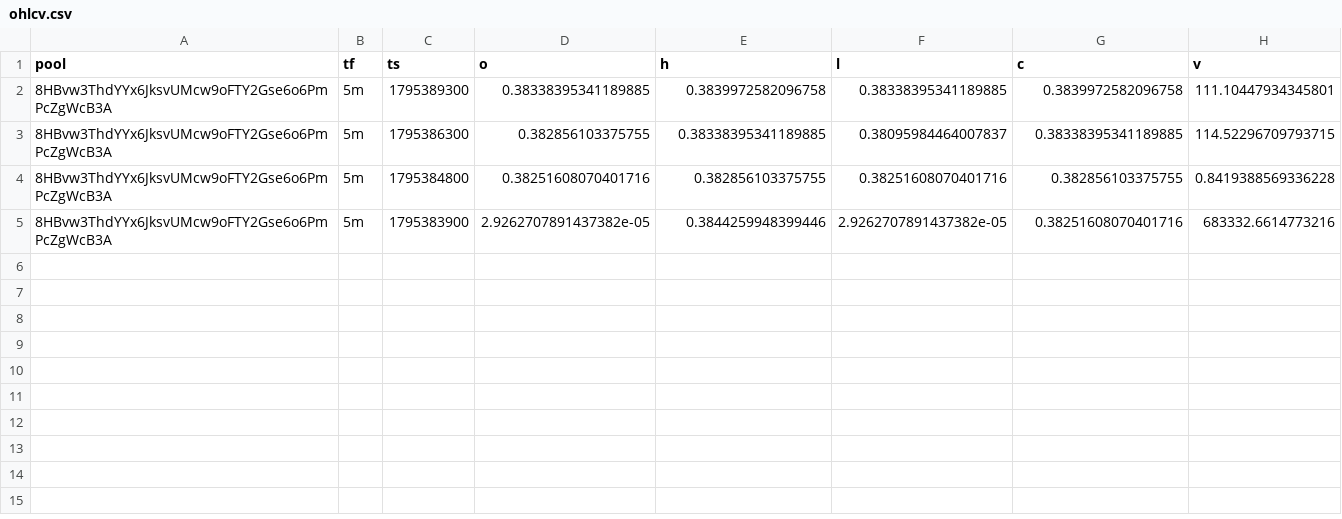
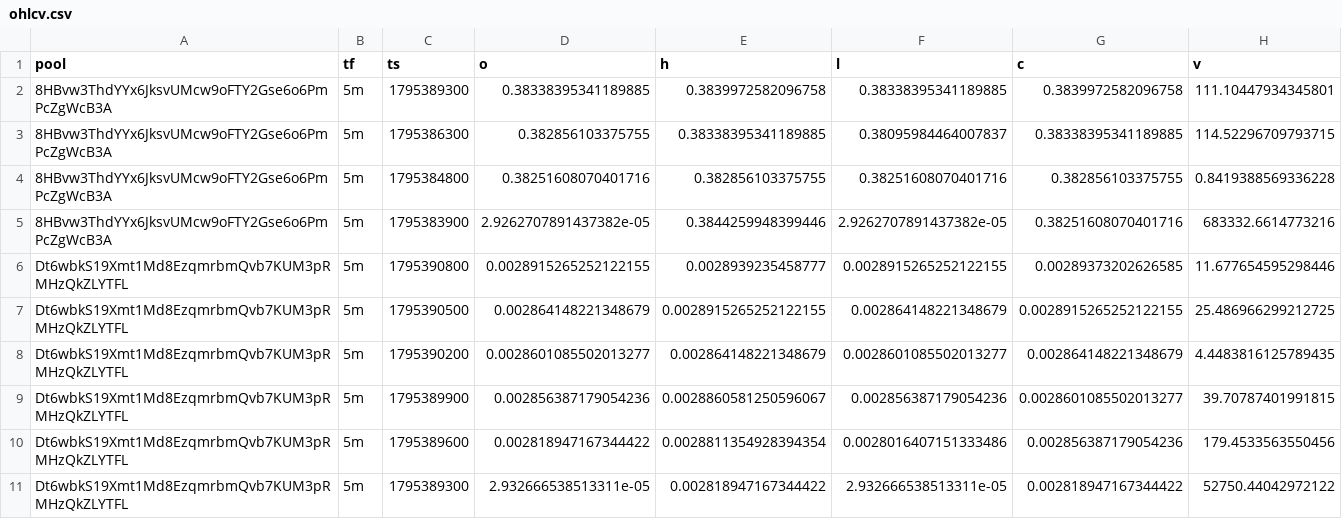
Before and after one commit to davidbobholz-stack/young-coin-collector., a CSV file: shards/2026-11-22/ohlcv.csv, drawn as a sheet; the diff names each change by its address in the sheet, - before the commit and + after, or states it on an @@ line.

```diff
--- a/shards/2026-11-22/ohlcv.csv
+++ b/shards/2026-11-22/ohlcv.csv
+row 6: Dt6wbkS19Xmt1Md8EzqmrbmQvb7KUM3pRMHzQkZLYTFL | 5m | 1795390800 | 0.0028915265252122155 | 0.0028939235458777 | 0.0028915265252122155 | 0.00289373202626585 | 11.677654595298446
+row 7: Dt6wbkS19Xmt1Md8EzqmrbmQvb7KUM3pRMHzQkZLYTFL | 5m | 1795390500 | 0.002864148221348679 | 0.0028915265252122155 | 0.002864148221348679 | 0.0028915265252122155 | 25.486966299212725
+row 8: Dt6wbkS19Xmt1Md8EzqmrbmQvb7KUM3pRMHzQkZLYTFL | 5m | 1795390200 | 0.0028601085502013277 | 0.002864148221348679 | 0.0028601085502013277 | 0.002864148221348679 | 4.4483816125789435
+row 9: Dt6wbkS19Xmt1Md8EzqmrbmQvb7KUM3pRMHzQkZLYTFL | 5m | 1795389900 | 0.002856387179054236 | 0.0028860581250596067 | 0.002856387179054236 | 0.0028601085502013277 | 39.70787401991815
+row 10: Dt6wbkS19Xmt1Md8EzqmrbmQvb7KUM3pRMHzQkZLYTFL | 5m | 1795389600 | 0.002818947167344422 | 0.0028811354928394354 | 0.0028016407151333486 | 0.002856387179054236 | 179.4533563550456
+row 11: Dt6wbkS19Xmt1Md8EzqmrbmQvb7KUM3pRMHzQkZLYTFL | 5m | 1795389300 | 2.932666538513311e-05 | 0.002818947167344422 | 2.932666538513311e-05 | 0.002818947167344422 | 52750.44042972122
```
Also changed, not shown: 14 other files.
